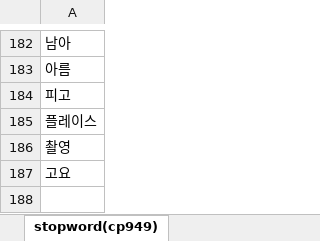
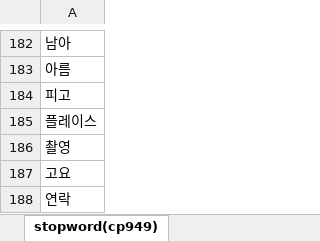
Before and after one commit to starlidust/blogcrawling, an Excel workbook: stopword(cp949).xlsx, sheet stopword(cp949), drawn as a sheet; only a part is shown, gaps mark what is left out; values as stored, in another font and other column widths than the file's, no borders; the diff names each change by its address in the sheet, - before the commit and + after, or states it on an @@ line.

Commit message:
stopword

```diff
--- a/stopword(cp949).xlsx (sheet stopword(cp949))
+++ b/stopword(cp949).xlsx (sheet stopword(cp949))
+row 188: 연락
```
